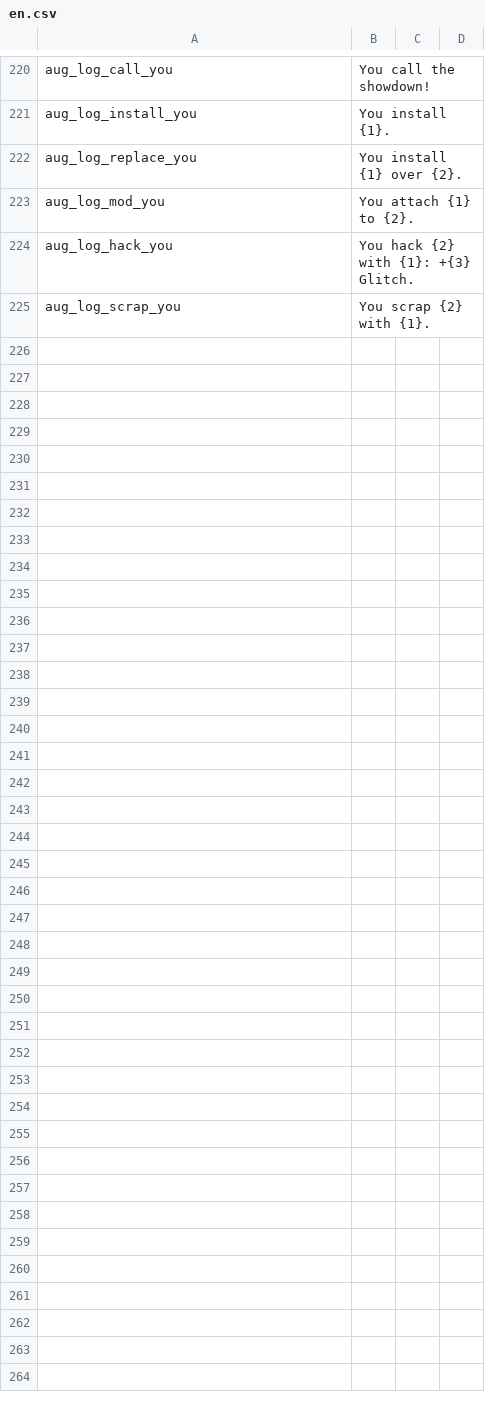
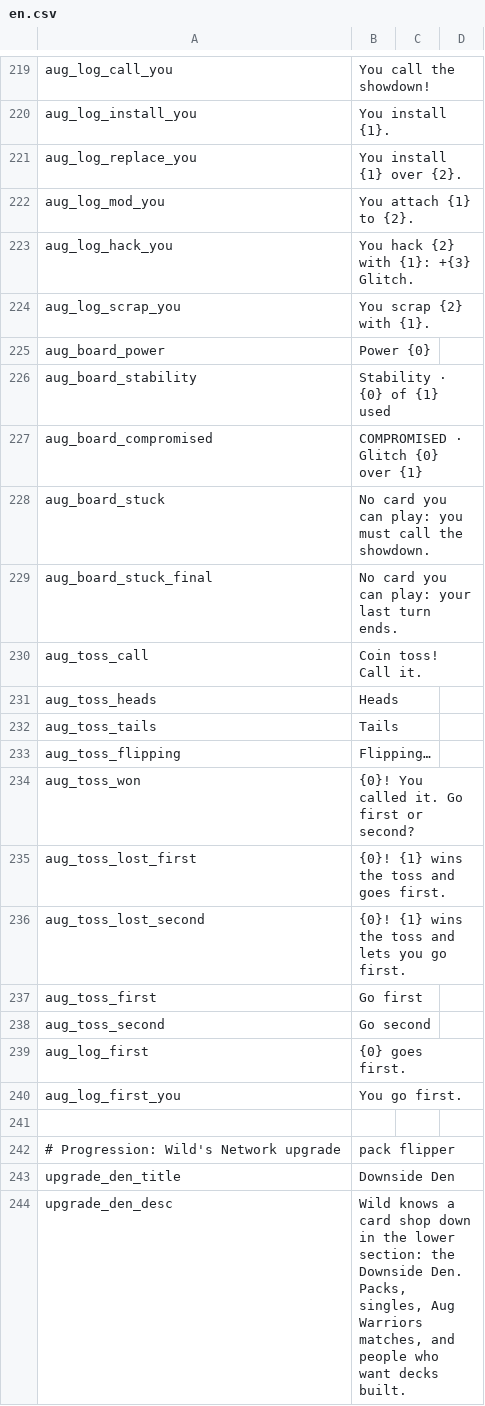
Before and after one commit to dysonzed/Zams-Collectibles, a CSV file: Localization/en.csv, drawn as a sheet; only a part is shown, gaps mark what is left out; the diff covers the shown part only; the diff names each change by its address in the sheet, - before the commit and + after, or states it on an @@ line.

```diff
--- a/Localization/en.csv
+++ b/Localization/en.csv
+row 225: aug_board_power | Power {0}
+row 226: aug_board_stability | Stability · {0} of {1} used
+row 227: aug_board_compromised | COMPROMISED · Glitch {0} over {1}
+row 228: aug_board_stuck | No card you can play: you must call the showdown.
+row 229: aug_board_stuck_final | No card you can play: your last turn ends.
+row 230: aug_toss_call | Coin toss! Call it.
+row 231: aug_toss_heads | Heads
+row 232: aug_toss_tails | Tails
+row 233: aug_toss_flipping | Flipping…
+row 234: aug_toss_won | {0}! You called it. Go first or second?
+row 235: aug_toss_lost_first | {0}! {1} wins the toss and goes first.
+row 236: aug_toss_lost_second | {0}! {1} wins the toss and lets you go first.
+row 237: aug_toss_first | Go first
+row 238: aug_toss_second | Go second
+row 239: aug_log_first | {0} goes first.
+row 240: aug_log_first_you | You go first.
+row 241: (empty)
+row 242: # Progression: Wild's Network upgrade | pack flipper
+row 243: upgrade_den_title | Downside Den
+row 244: upgrade_den_desc | Wild knows a card shop down in the lower section: the Downside Den. Packs, singles, Aug Warriors matches, and people who want decks built.
```
Also changed, not shown: 20 added rows, 1 removed row and 3 edited cells elsewhere in this file, Localization/zh.csv, 9 other files.
